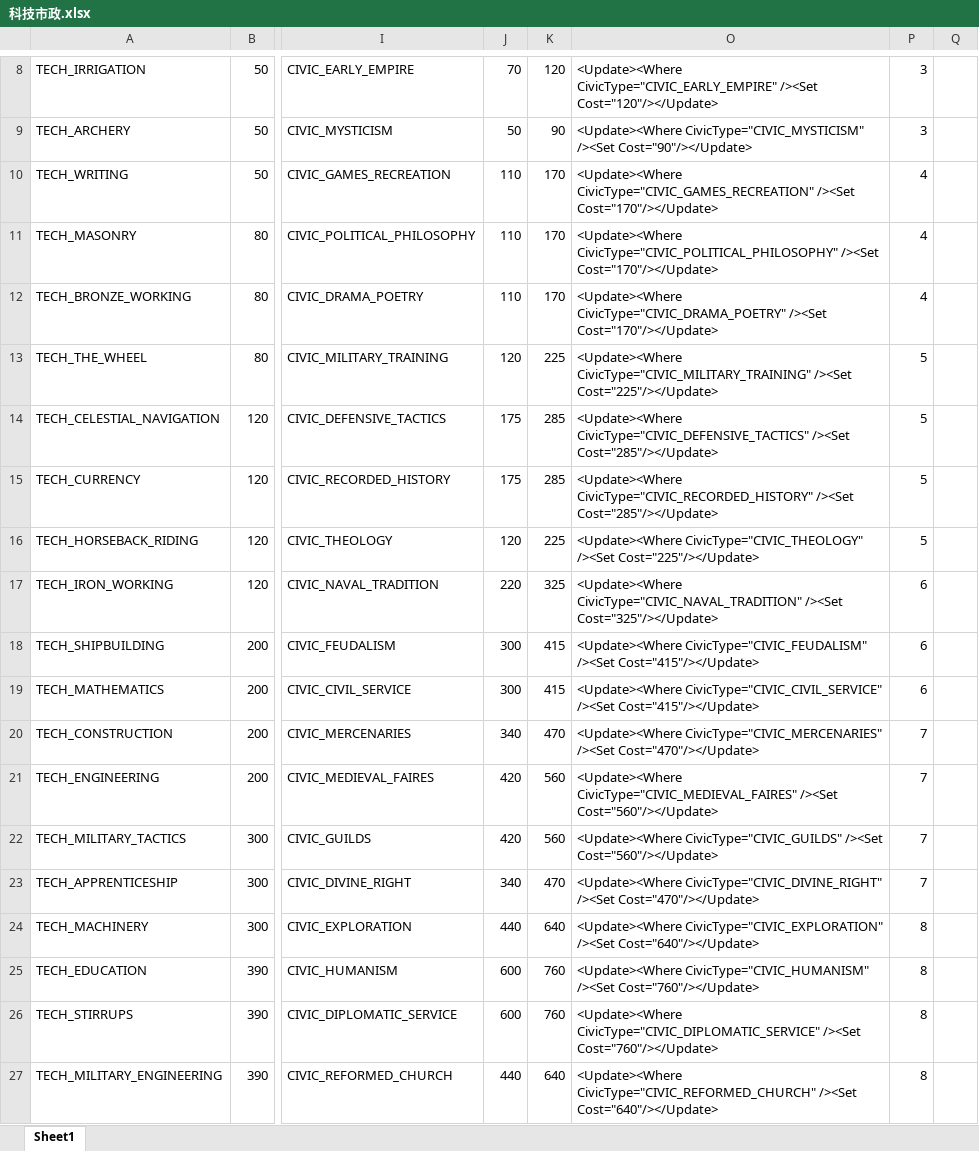
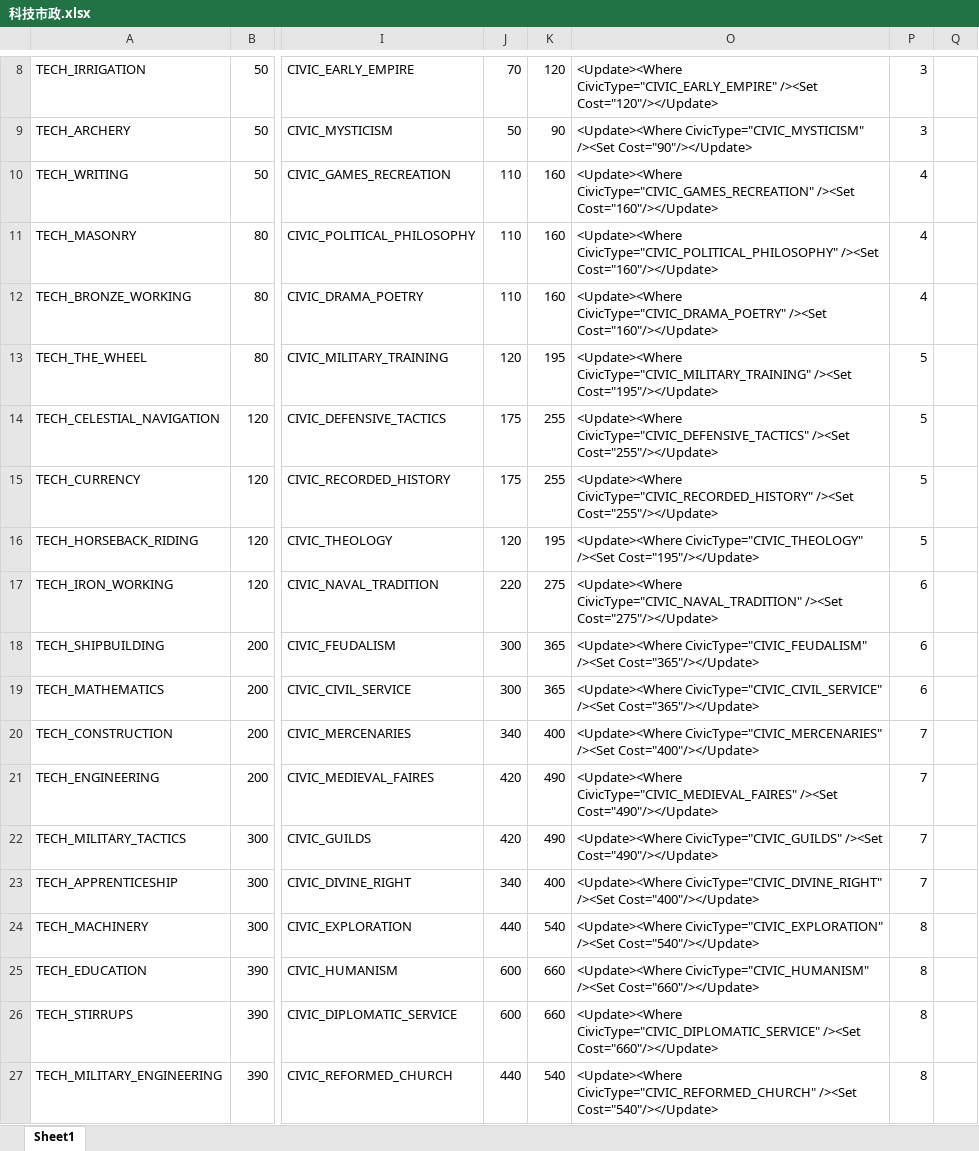
Before and after one commit to dwughjsd/Sistine_civ6mod, an Excel workbook: 文档/科技市政.xlsx, sheet Sheet1, drawn as a sheet; only a part is shown, gaps mark what is left out; values as stored, in another font and other column widths than the file's, no borders; the diff covers the shown part only; the diff names each change by its address in the sheet, - before the commit and + after, or states it on an @@ line.

```diff
--- a/文档/科技市政.xlsx (sheet Sheet1)
+++ b/文档/科技市政.xlsx (sheet Sheet1)
-K10:K12: 170
+K10:K12: 160
-O10: …CivicType="CIVIC_GAMES_RECREATION" /><Set Cost="170"/></Update>
+O10: …CivicType="CIVIC_GAMES_RECREATION" /><Set Cost="160"/></Update>
-O11: …CivicType="CIVIC_POLITICAL_PHILOSOPHY" /><Set Cost="170"/></Update>
+O11: …CivicType="CIVIC_POLITICAL_PHILOSOPHY" /><Set Cost="160"/></Update>
-O12: …CivicType="CIVIC_DRAMA_POETRY" /><Set Cost="170"/></Update>
+O12: …CivicType="CIVIC_DRAMA_POETRY" /><Set Cost="160"/></Update>
-K13: 225
+K13: 195
-O13: …CivicType="CIVIC_MILITARY_TRAINING" /><Set Cost="225"/></Update>
+O13: …CivicType="CIVIC_MILITARY_TRAINING" /><Set Cost="195"/></Update>
-K14:K15: 285
+K14:K15: 255
-O14: …CivicType="CIVIC_DEFENSIVE_TACTICS" /><Set Cost="285"/></Update>
+O14: …CivicType="CIVIC_DEFENSIVE_TACTICS" /><Set Cost="255"/></Update>
-O15: …CivicType="CIVIC_RECORDED_HISTORY" /><Set Cost="285"/></Update>
+O15: …CivicType="CIVIC_RECORDED_HISTORY" /><Set Cost="255"/></Update>
-K16: 225
+K16: 195
-O16: …CivicType="CIVIC_THEOLOGY" /><Set Cost="225"/></Update>
+O16: …CivicType="CIVIC_THEOLOGY" /><Set Cost="195"/></Update>
-K17: 325
+K17: 275
-O17: …CivicType="CIVIC_NAVAL_TRADITION" /><Set Cost="325"/></Update>
+O17: …CivicType="CIVIC_NAVAL_TRADITION" /><Set Cost="275"/></Update>
-K18:K19: 415
+K18:K19: 365
-O18: …CivicType="CIVIC_FEUDALISM" /><Set Cost="415"/></Update>
+O18: …CivicType="CIVIC_FEUDALISM" /><Set Cost="365"/></Update>
-O19: …CivicType="CIVIC_CIVIL_SERVICE" /><Set Cost="415"/></Update>
+O19: …CivicType="CIVIC_CIVIL_SERVICE" /><Set Cost="365"/></Update>
-K20: 470
+K20: 400
-O20: …CivicType="CIVIC_MERCENARIES" /><Set Cost="470"/></Update>
+O20: …CivicType="CIVIC_MERCENARIES" /><Set Cost="400"/></Update>
-K21:K22: 560
+K21:K22: 490
-O21: …CivicType="CIVIC_MEDIEVAL_FAIRES" /><Set Cost="560"/></Update>
+O21: …CivicType="CIVIC_MEDIEVAL_FAIRES" /><Set Cost="490"/></Update>
-O22: …CivicType="CIVIC_GUILDS" /><Set Cost="560"/></Update>
+O22: …CivicType="CIVIC_GUILDS" /><Set Cost="490"/></Update>
-K23: 470
+K23: 400
-O23: …CivicType="CIVIC_DIVINE_RIGHT" /><Set Cost="470"/></Update>
+O23: …CivicType="CIVIC_DIVINE_RIGHT" /><Set Cost="400"/></Update>
-K24: 640
+K24: 540
-O24: …CivicType="CIVIC_EXPLORATION" /><Set Cost="640"/></Update>
+O24: …CivicType="CIVIC_EXPLORATION" /><Set Cost="540"/></Update>
-K25:K26: 760
+K25:K26: 660
-O25: …CivicType="CIVIC_HUMANISM" /><Set Cost="760"/></Update>
+O25: …CivicType="CIVIC_HUMANISM" /><Set Cost="660"/></Update>
-O26: …CivicType="CIVIC_DIPLOMATIC_SERVICE" /><Set Cost="760"/></Update>
+O26: …CivicType="CIVIC_DIPLOMATIC_SERVICE" /><Set Cost="660"/></Update>
-K27: 640
+K27: 540
-O27: …CivicType="CIVIC_REFORMED_CHURCH" /><Set Cost="640"/></Update>
+O27: …CivicType="CIVIC_REFORMED_CHURCH" /><Set Cost="540"/></Update>
```
Also changed, not shown: 221 edited cells elsewhere in this sheet, formulas that keep their value, 2 other files.
